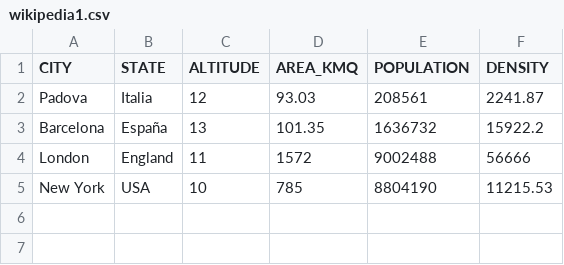
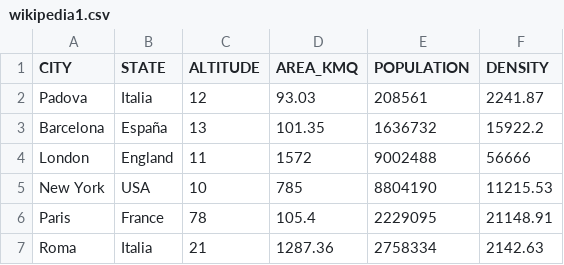
Before and after one commit to bluePhoenix86/molo17test2, a CSV file: csv/wikipedia1.csv, drawn as a sheet; the diff names each change by its address in the sheet, - before the commit and + after, or states it on an @@ line.

```diff
--- a/csv/wikipedia1.csv
+++ b/csv/wikipedia1.csv
+row 6: Paris | France | 78 | 105.4 | 2229095 | 21148.91
+row 7: Roma | Italia | 21 | 1287.36 | 2758334 | 2142.63
```
Also changed, not shown: 4 other files.
